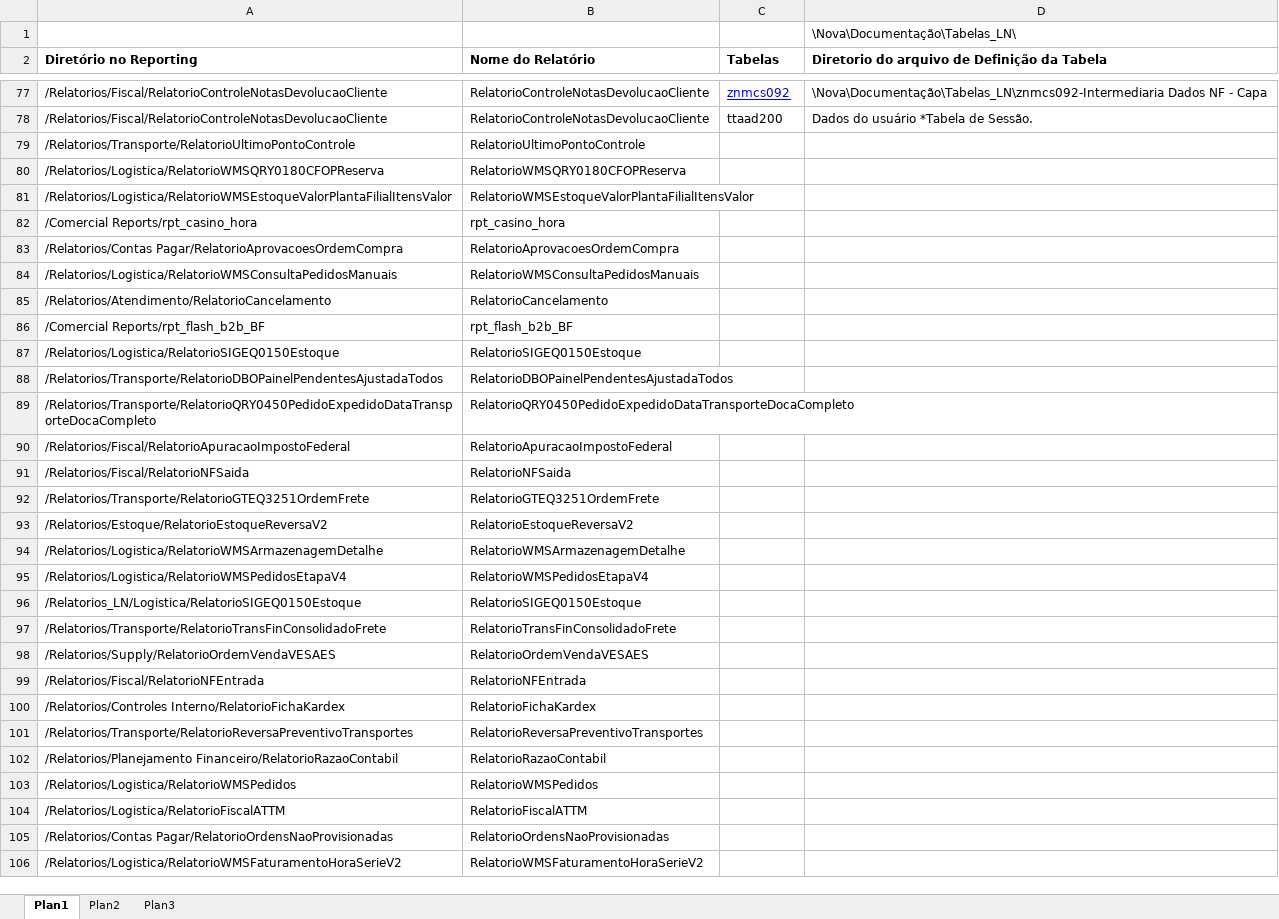
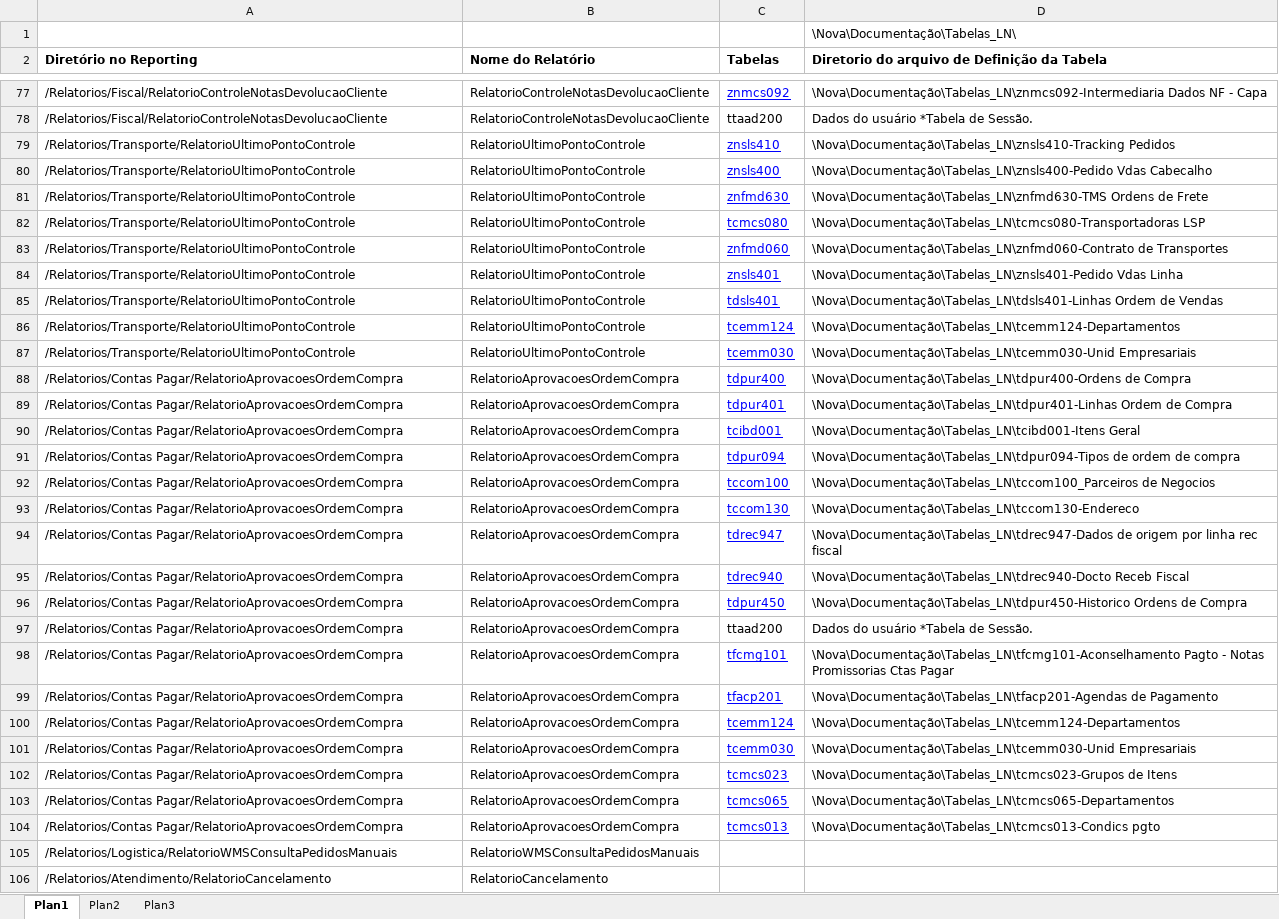
Before and after one commit to patricknaka/Nova, an Excel workbook: Documentação/Planilhas/Relatorios_LN.xlsx, sheet Plan1, drawn as a sheet; only a part is shown, gaps mark what is left out; the shorter side is filled out with more unchanged rows; values as stored, in another font and other column widths than the file's, no borders; table styles not drawn; removed rows and columns are numbered as before the commit, all else as after; the diff names each change by its address in the sheet, - before the commit and + after, or states it on an @@ line.

Commit message:
Atualização de Documentação
Atualização da documentação dos relatórios LN.

```diff
--- a/Documentação/Planilhas/Relatorios_LN.xlsx (sheet Plan1)
+++ b/Documentação/Planilhas/Relatorios_LN.xlsx (sheet Plan1)
-C79 (Tabelas): (empty)
+C79 (Tabelas): znsls410
-D79: (empty)
+D79: \Nova\Documentação\Tabelas_LN\znsls410-Tracking Pedidos
-row 80: /Relatorios/Logistica/RelatorioWMSQRY0180CFOPReserva | RelatorioWMSQRY0180CFOPReserva
-row 81: /Relatorios/Logistica/RelatorioWMSEstoqueValorPlantaFilialItensValor | RelatorioWMSEstoqueValorPlantaFilialItensValor
-row 82: /Comercial Reports/rpt_casino_hora | rpt_casino_hora
+row 80: /Relatorios/Transporte/RelatorioUltimoPontoControle | RelatorioUltimoPontoControle | znsls400 | \Nova\Documentação\Tabelas_LN\znsls400-Pedido Vdas Cabecalho
+row 81: /Relatorios/Transporte/RelatorioUltimoPontoControle | RelatorioUltimoPontoControle | znfmd630 | \Nova\Documentação\Tabelas_LN\znfmd630-TMS Ordens de Frete
+row 82: /Relatorios/Transporte/RelatorioUltimoPontoControle | RelatorioUltimoPontoControle | tcmcs080 | \Nova\Documentação\Tabelas_LN\tcmcs080-Transportadoras LSP
+row 83: /Relatorios/Transporte/RelatorioUltimoPontoControle | RelatorioUltimoPontoControle | znfmd060 | \Nova\Documentação\Tabelas_LN\znfmd060-Contrato de Transportes
+row 84: /Relatorios/Transporte/RelatorioUltimoPontoControle | RelatorioUltimoPontoControle | znsls401 | \Nova\Documentação\Tabelas_LN\znsls401-Pedido Vdas Linha
+row 85: /Relatorios/Transporte/RelatorioUltimoPontoControle | RelatorioUltimoPontoControle | tdsls401 | \Nova\Documentação\Tabelas_LN\tdsls401-Linhas Ordem de Vendas
+row 86: /Relatorios/Transporte/RelatorioUltimoPontoControle | RelatorioUltimoPontoControle | tcemm124 | \Nova\Documentação\Tabelas_LN\tcemm124-Departamentos
+row 87: /Relatorios/Transporte/RelatorioUltimoPontoControle | RelatorioUltimoPontoControle | tcemm030 | \Nova\Documentação\Tabelas_LN\tcemm030-Unid Empresariais
-C88 (Tabelas): (empty)
+C88 (Tabelas): tdpur400
-D88: (empty)
+D88: \Nova\Documentação\Tabelas_LN\tdpur400-Ordens de Compra
+row 89: /Relatorios/Contas Pagar/RelatorioAprovacoesOrdemCompra | RelatorioAprovacoesOrdemCompra | tdpur401 | \Nova\Documentação\Tabelas_LN\tdpur401-Linhas Ordem de Compra
+row 90: /Relatorios/Contas Pagar/RelatorioAprovacoesOrdemCompra | RelatorioAprovacoesOrdemCompra | tcibd001 | \Nova\Documentação\Tabelas_LN\tcibd001-Itens Geral
+row 91: /Relatorios/Contas Pagar/RelatorioAprovacoesOrdemCompra | RelatorioAprovacoesOrdemCompra | tdpur094 | \Nova\Documentação\Tabelas_LN\tdpur094-Tipos de ordem de compra
+row 92: /Relatorios/Contas Pagar/RelatorioAprovacoesOrdemCompra | RelatorioAprovacoesOrdemCompra | tccom100 | \Nova\Documentação\Tabelas_LN\tccom100_Parceiros de Negocios
+row 93: /Relatorios/Contas Pagar/RelatorioAprovacoesOrdemCompra | RelatorioAprovacoesOrdemCompra | tccom130 | \Nova\Documentação\Tabelas_LN\tccom130-Endereco
+row 94: /Relatorios/Contas Pagar/RelatorioAprovacoesOrdemCompra | RelatorioAprovacoesOrdemCompra | tdrec947 | \Nova\Documentação\Tabelas_LN\tdrec947-Dados de origem por linha rec fiscal
+row 95: /Relatorios/Contas Pagar/RelatorioAprovacoesOrdemCompra | RelatorioAprovacoesOrdemCompra | tdrec940 | \Nova\Documentação\Tabelas_LN\tdrec940-Docto Receb Fiscal
+row 96: /Relatorios/Contas Pagar/RelatorioAprovacoesOrdemCompra | RelatorioAprovacoesOrdemCompra | tdpur450 | \Nova\Documentação\Tabelas_LN\tdpur450-Historico Ordens de Compra
+row 97: /Relatorios/Contas Pagar/RelatorioAprovacoesOrdemCompra | RelatorioAprovacoesOrdemCompra | ttaad200 | Dados do usuário *Tabela de Sessão.
+row 98: /Relatorios/Contas Pagar/RelatorioAprovacoesOrdemCompra | RelatorioAprovacoesOrdemCompra | tfcmg101 | \Nova\Documentação\Tabelas_LN\tfcmg101-Aconselhamento Pagto - Notas Promissorias Ctas Pagar
+row 99: /Relatorios/Contas Pagar/RelatorioAprovacoesOrdemCompra | RelatorioAprovacoesOrdemCompra | tfacp201 | \Nova\Documentação\Tabelas_LN\tfacp201-Agendas de Pagamento
+row 100: /Relatorios/Contas Pagar/RelatorioAprovacoesOrdemCompra | RelatorioAprovacoesOrdemCompra | tcemm124 | \Nova\Documentação\Tabelas_LN\tcemm124-Departamentos
+row 101: /Relatorios/Contas Pagar/RelatorioAprovacoesOrdemCompra | RelatorioAprovacoesOrdemCompra | tcemm030 | \Nova\Documentação\Tabelas_LN\tcemm030-Unid Empresariais
+row 102: /Relatorios/Contas Pagar/RelatorioAprovacoesOrdemCompra | RelatorioAprovacoesOrdemCompra | tcmcs023 | \Nova\Documentação\Tabelas_LN\tcmcs023-Grupos de Itens
+row 103: /Relatorios/Contas Pagar/RelatorioAprovacoesOrdemCompra | RelatorioAprovacoesOrdemCompra | tcmcs065 | \Nova\Documentação\Tabelas_LN\tcmcs065-Departamentos
+row 104: /Relatorios/Contas Pagar/RelatorioAprovacoesOrdemCompra | RelatorioAprovacoesOrdemCompra | tcmcs013 | \Nova\Documentação\Tabelas_LN\tcmcs013-Condics pgto
```
Also changed, not shown: 1 other file.
